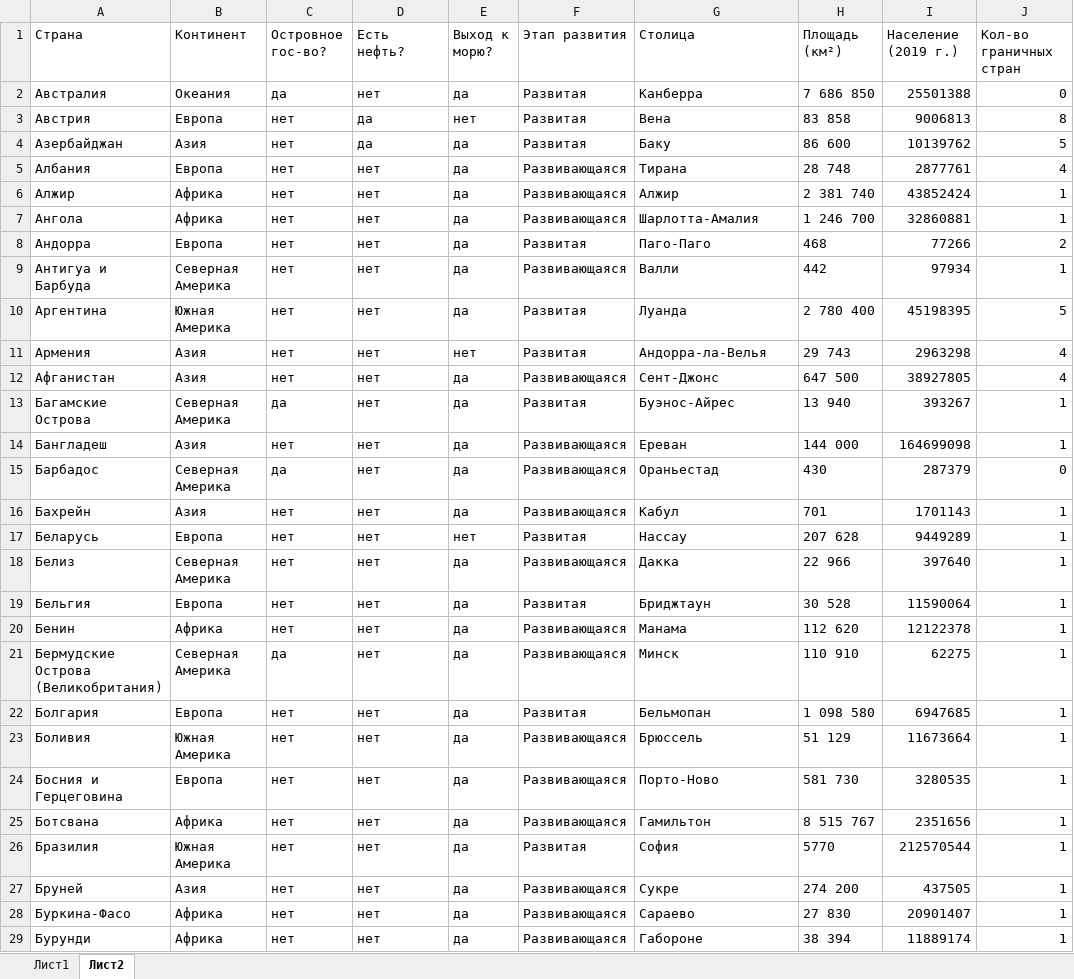
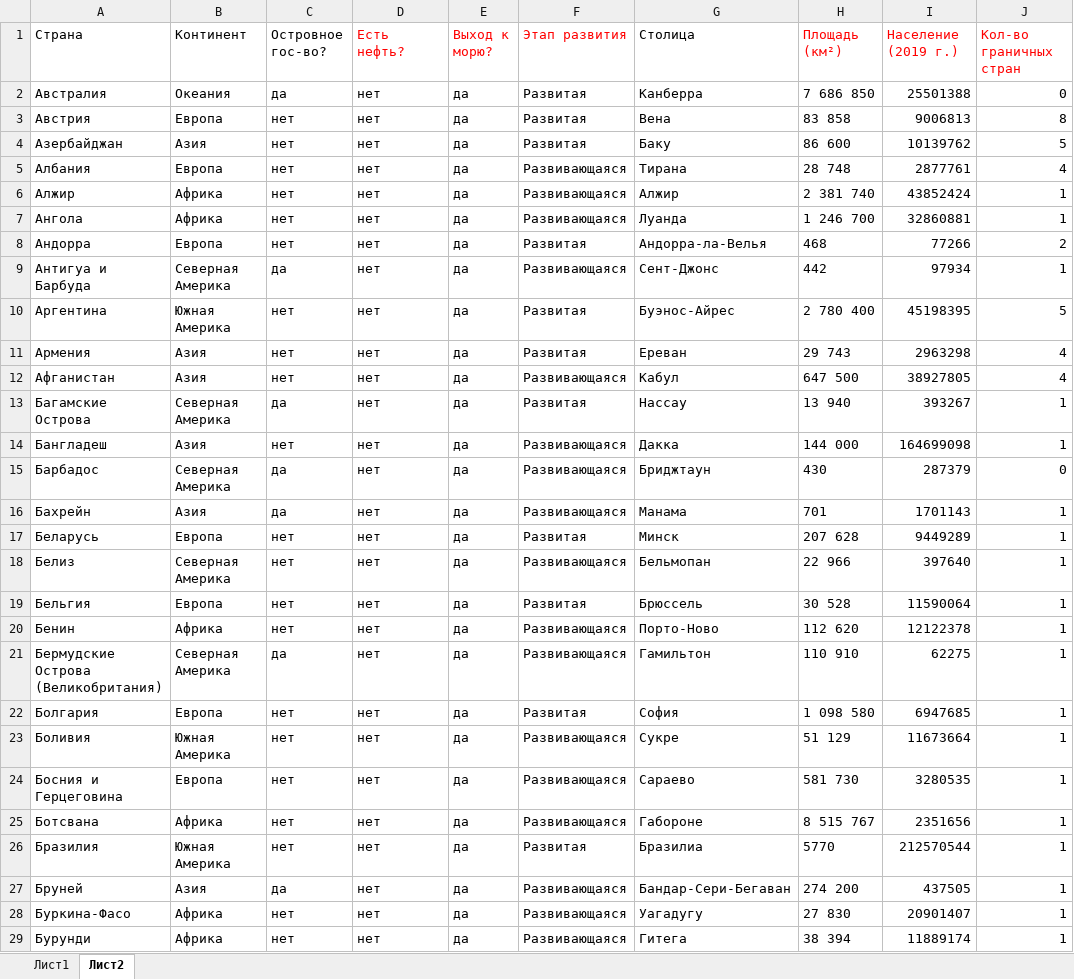
Before and after one commit to NikitaDemyanenko1922/hlam, an Excel workbook: dop/statistica/para2/fjdhofjdo.xlsx, sheet Лист2, drawn as a sheet; only a part is shown; values as stored, in another font and other column widths than the file's, no borders; the diff covers the shown part only; the diff names each change by its address in the sheet, - before the commit and + after, or states it on an @@ line.

Commit message:
Add files via upload

```diff
--- a/dop/statistica/para2/fjdhofjdo.xlsx (sheet Лист2)
+++ b/dop/statistica/para2/fjdhofjdo.xlsx (sheet Лист2)
-D1:F1 text colour: black
+D1:F1 text colour: #FF0000
-H1:J1 text colour: black
+H1:J1 text colour: #FF0000
-D3:D4 (Есть нефть?): да
+D3:D4 (Есть нефть?): нет
-E3 (Выход к морю?): нет
+E3 (Выход к морю?): да
-G7 (Столица): Шарлотта-Амалия
+G7 (Столица): Луанда
-G8 (Столица): Паго-Паго
+G8 (Столица): Андорра-ла-Велья
-C9 (Островное гос-во?): нет
+C9 (Островное гос-во?): да
-G9 (Столица): Валли
+G9 (Столица): Сент-Джонс
-G10 (Столица): Луанда
+G10 (Столица): Буэнос-Айрес
-E11 (Выход к морю?): нет
+E11 (Выход к морю?): да
-G11 (Столица): Андорра-ла-Велья
+G11 (Столица): Ереван
-G12 (Столица): Сент-Джонс
+G12 (Столица): Кабул
-G13 (Столица): Буэнос-Айрес
+G13 (Столица): Нассау
-G14 (Столица): Ереван
+G14 (Столица): Дакка
-G15 (Столица): Ораньестад
+G15 (Столица): Бриджтаун
-C16 (Островное гос-во?): нет
+C16 (Островное гос-во?): да
-G16 (Столица): Кабул
+G16 (Столица): Манама
-E17 (Выход к морю?): нет
+E17 (Выход к морю?): да
-G17 (Столица): Нассау
+G17 (Столица): Минск
-G18 (Столица): Дакка
+G18 (Столица): Бельмопан
-G19 (Столица): Бриджтаун
+G19 (Столица): Брюссель
-G20 (Столица): Манама
+G20 (Столица): Порто-Ново
-G21 (Столица): Минск
+G21 (Столица): Гамильтон
-G22 (Столица): Бельмопан
+G22 (Столица): София
-G23 (Столица): Брюссель
+G23 (Столица): Сукре
-G24 (Столица): Порто-Ново
+G24 (Столица): Сараево
-G25 (Столица): Гамильтон
+G25 (Столица): Габороне
-G26 (Столица): София
+G26 (Столица): Бразилиа
-C27 (Островное гос-во?): нет
+C27 (Островное гос-во?): да
-G27 (Столица): Сукре
+G27 (Столица): Бандар-Сери-Бегаван
-G28 (Столица): Сараево
+G28 (Столица): Уагадугу
-G29 (Столица): Габороне
+G29 (Столица): Гитега
```
Also changed, not shown: 200 removed rows and 228 edited cells elsewhere in this sheet, charts or pictures.
